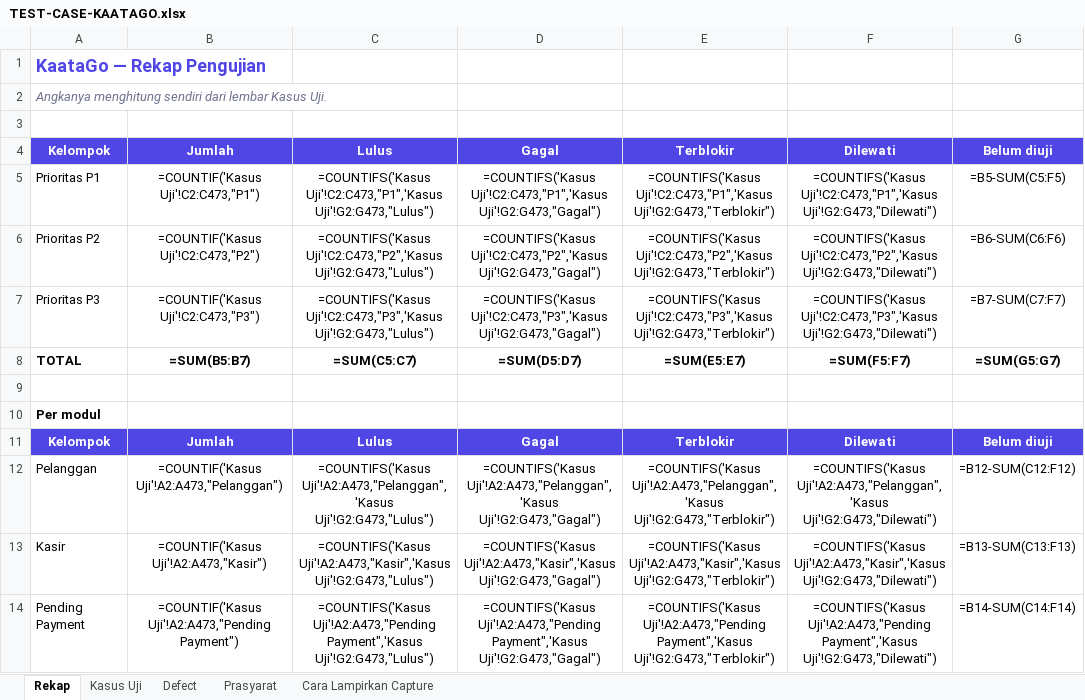
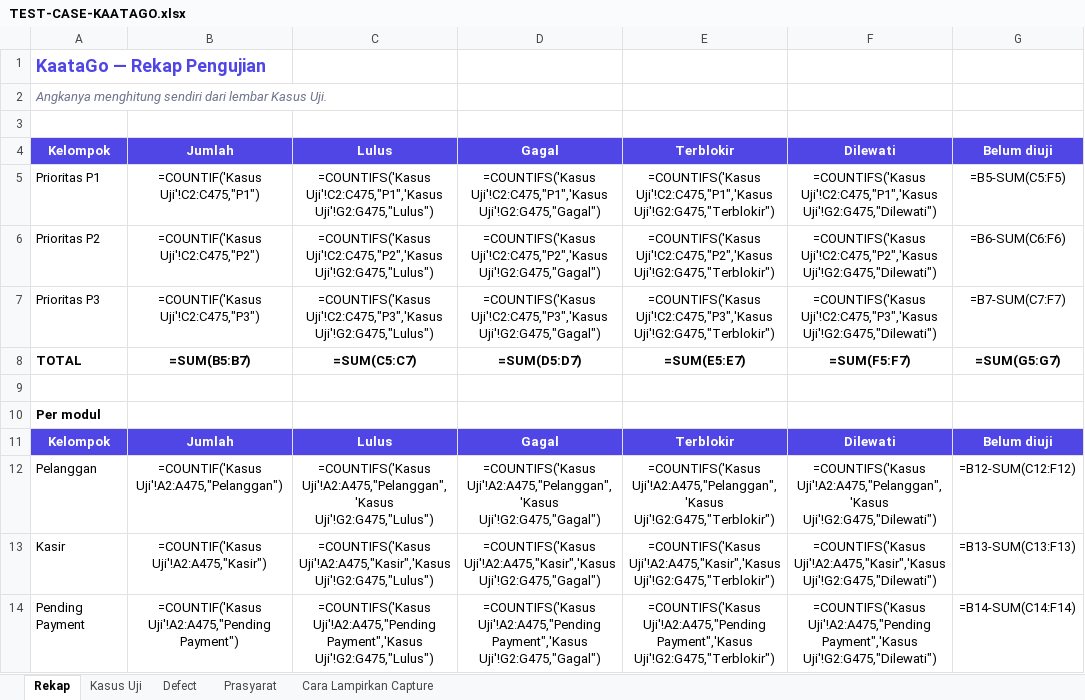
Before and after one commit to bujejuki-spec/KaataGo, an Excel workbook: docs/TEST-CASE-KAATAGO.xlsx, sheet Rekap, drawn as a sheet; only a part is shown; values as stored, in another font and other column widths than the file's, no borders; formulas without a stored value are shown as written; the diff covers the shown part only; the diff names each change by its address in the sheet, - before the commit and + after, or states it on an @@ line.

```diff
--- a/docs/TEST-CASE-KAATAGO.xlsx (sheet Rekap)
+++ b/docs/TEST-CASE-KAATAGO.xlsx (sheet Rekap)
-B5: =COUNTIF('Kasus Uji'!C2:C473,"P1")
+B5: =COUNTIF('Kasus Uji'!C2:C475,"P1")
-C5: =COUNTIFS('Kasus Uji'!C2:C473,"P1",'Kasus Uji'!G2:G473,"Lulus")
+C5: =COUNTIFS('Kasus Uji'!C2:C475,"P1",'Kasus Uji'!G2:G475,"Lulus")
-D5: =COUNTIFS('Kasus Uji'!C2:C473,"P1",'Kasus Uji'!G2:G473,"Gagal")
+D5: =COUNTIFS('Kasus Uji'!C2:C475,"P1",'Kasus Uji'!G2:G475,"Gagal")
-E5: =COUNTIFS('Kasus Uji'!C2:C473,"P1",'Kasus Uji'!G2:G473,"Terblokir")
+E5: =COUNTIFS('Kasus Uji'!C2:C475,"P1",'Kasus Uji'!G2:G475,"Terblokir")
-F5: =COUNTIFS('Kasus Uji'!C2:C473,"P1",'Kasus Uji'!G2:G473,"Dilewati")
+F5: =COUNTIFS('Kasus Uji'!C2:C475,"P1",'Kasus Uji'!G2:G475,"Dilewati")
-B6: =COUNTIF('Kasus Uji'!C2:C473,"P2")
+B6: =COUNTIF('Kasus Uji'!C2:C475,"P2")
-C6: =COUNTIFS('Kasus Uji'!C2:C473,"P2",'Kasus Uji'!G2:G473,"Lulus")
+C6: =COUNTIFS('Kasus Uji'!C2:C475,"P2",'Kasus Uji'!G2:G475,"Lulus")
-D6: =COUNTIFS('Kasus Uji'!C2:C473,"P2",'Kasus Uji'!G2:G473,"Gagal")
+D6: =COUNTIFS('Kasus Uji'!C2:C475,"P2",'Kasus Uji'!G2:G475,"Gagal")
-E6: =COUNTIFS('Kasus Uji'!C2:C473,"P2",'Kasus Uji'!G2:G473,"Terblokir")
+E6: =COUNTIFS('Kasus Uji'!C2:C475,"P2",'Kasus Uji'!G2:G475,"Terblokir")
-F6: =COUNTIFS('Kasus Uji'!C2:C473,"P2",'Kasus Uji'!G2:G473,"Dilewati")
+F6: =COUNTIFS('Kasus Uji'!C2:C475,"P2",'Kasus Uji'!G2:G475,"Dilewati")
-B7: =COUNTIF('Kasus Uji'!C2:C473,"P3")
+B7: =COUNTIF('Kasus Uji'!C2:C475,"P3")
-C7: =COUNTIFS('Kasus Uji'!C2:C473,"P3",'Kasus Uji'!G2:G473,"Lulus")
+C7: =COUNTIFS('Kasus Uji'!C2:C475,"P3",'Kasus Uji'!G2:G475,"Lulus")
-D7: =COUNTIFS('Kasus Uji'!C2:C473,"P3",'Kasus Uji'!G2:G473,"Gagal")
+D7: =COUNTIFS('Kasus Uji'!C2:C475,"P3",'Kasus Uji'!G2:G475,"Gagal")
-E7: =COUNTIFS('Kasus Uji'!C2:C473,"P3",'Kasus Uji'!G2:G473,"Terblokir")
+E7: =COUNTIFS('Kasus Uji'!C2:C475,"P3",'Kasus Uji'!G2:G475,"Terblokir")
-F7: =COUNTIFS('Kasus Uji'!C2:C473,"P3",'Kasus Uji'!G2:G473,"Dilewati")
+F7: =COUNTIFS('Kasus Uji'!C2:C475,"P3",'Kasus Uji'!G2:G475,"Dilewati")
-B12: =COUNTIF('Kasus Uji'!A2:A473,"Pelanggan")
+B12: =COUNTIF('Kasus Uji'!A2:A475,"Pelanggan")
-C12: =COUNTIFS('Kasus Uji'!A2:A473,"Pelanggan",'Kasus Uji'!G2:G473,"Lulus")
+C12: =COUNTIFS('Kasus Uji'!A2:A475,"Pelanggan",'Kasus Uji'!G2:G475,"Lulus")
-D12: =COUNTIFS('Kasus Uji'!A2:A473,"Pelanggan",'Kasus Uji'!G2:G473,"Gagal")
+D12: =COUNTIFS('Kasus Uji'!A2:A475,"Pelanggan",'Kasus Uji'!G2:G475,"Gagal")
-E12: =COUNTIFS('Kasus Uji'!A2:A473,"Pelanggan",'Kasus Uji'!G2:G473,"Terblokir")
+E12: =COUNTIFS('Kasus Uji'!A2:A475,"Pelanggan",'Kasus Uji'!G2:G475,"Terblokir")
-F12: =COUNTIFS('Kasus Uji'!A2:A473,"Pelanggan",'Kasus Uji'!G2:G473,"Dilewati")
+F12: =COUNTIFS('Kasus Uji'!A2:A475,"Pelanggan",'Kasus Uji'!G2:G475,"Dilewati")
-B13: =COUNTIF('Kasus Uji'!A2:A473,"Kasir")
+B13: =COUNTIF('Kasus Uji'!A2:A475,"Kasir")
-C13: =COUNTIFS('Kasus Uji'!A2:A473,"Kasir",'Kasus Uji'!G2:G473,"Lulus")
+C13: =COUNTIFS('Kasus Uji'!A2:A475,"Kasir",'Kasus Uji'!G2:G475,"Lulus")
-D13: =COUNTIFS('Kasus Uji'!A2:A473,"Kasir",'Kasus Uji'!G2:G473,"Gagal")
+D13: =COUNTIFS('Kasus Uji'!A2:A475,"Kasir",'Kasus Uji'!G2:G475,"Gagal")
-E13: =COUNTIFS('Kasus Uji'!A2:A473,"Kasir",'Kasus Uji'!G2:G473,"Terblokir")
+E13: =COUNTIFS('Kasus Uji'!A2:A475,"Kasir",'Kasus Uji'!G2:G475,"Terblokir")
-F13: =COUNTIFS('Kasus Uji'!A2:A473,"Kasir",'Kasus Uji'!G2:G473,"Dilewati")
+F13: =COUNTIFS('Kasus Uji'!A2:A475,"Kasir",'Kasus Uji'!G2:G475,"Dilewati")
-B14: =COUNTIF('Kasus Uji'!A2:A473,"Pending Payment")
+B14: =COUNTIF('Kasus Uji'!A2:A475,"Pending Payment")
-C14: =COUNTIFS('Kasus Uji'!A2:A473,"Pending Payment",'Kasus Uji'!G2:G473,"Lulus")
+C14: =COUNTIFS('Kasus Uji'!A2:A475,"Pending Payment",'Kasus Uji'!G2:G475,"Lulus")
-D14: =COUNTIFS('Kasus Uji'!A2:A473,"Pending Payment",'Kasus Uji'!G2:G473,"Gagal")
+D14: =COUNTIFS('Kasus Uji'!A2:A475,"Pending Payment",'Kasus Uji'!G2:G475,"Gagal")
-E14: =COUNTIFS('Kasus Uji'!A2:A473,"Pending Payment",'Kasus Uji'!G2:G473,"Terblokir")
+E14: =COUNTIFS('Kasus Uji'!A2:A475,"Pending Payment",'Kasus Uji'!G2:G475,"Terblokir")
-F14: =COUNTIFS('Kasus Uji'!A2:A473,"Pending Payment",'Kasus Uji'!G2:G473,"Dilewati")
+F14: =COUNTIFS('Kasus Uji'!A2:A475,"Pending Payment",'Kasus Uji'!G2:G475,"Dilewati")
```
Also changed, not shown: 100 edited cells elsewhere in this sheet, sheet Kasus Uji, 15 other files.
